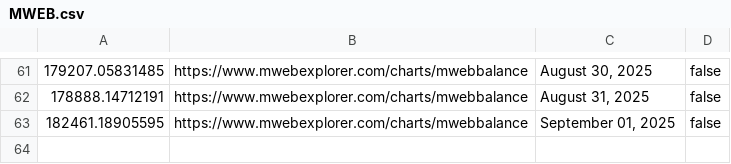
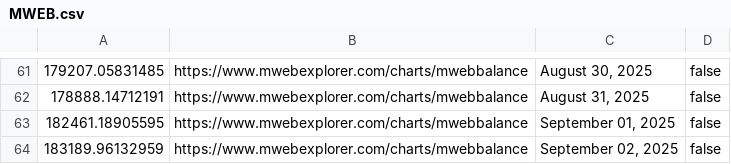
Before and after one commit to pigeon-palace/litecoin-register-scraper, a CSV file: data/MWEB.csv, drawn as a sheet; only a part is shown, gaps mark what is left out.

```diff
--- a/data/MWEB.csv
+++ b/data/MWEB.csv
@@ -63 +63,2 @@
 182461.18905595,https://www.mwebexplorer.com/charts/mwebbalance,"September 01, 2025",false
+183189.96132959,https://www.mwebexplorer.com/charts/mwebbalance,"September 02, 2025",false
```
Also changed, not shown: data/cbLTC.csv.
